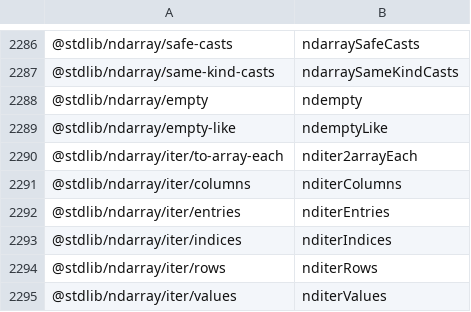
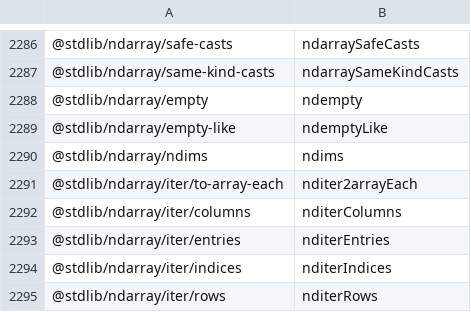
Before and after one commit to stdlib-js/namespace-pkg2alias, a CSV file: data/data.csv, drawn as a sheet; only a part is shown, gaps mark what is left out; the shorter side is filled out with more unchanged rows.

```diff
--- a/data/data.csv
+++ b/data/data.csv
@@ -2289,2 +2289,3 @@
 "@stdlib/ndarray/empty-like",ndemptyLike
+"@stdlib/ndarray/ndims",ndims
 "@stdlib/ndarray/iter/to-array-each",nditer2arrayEach
```
Also changed, not shown: 3 other files.
